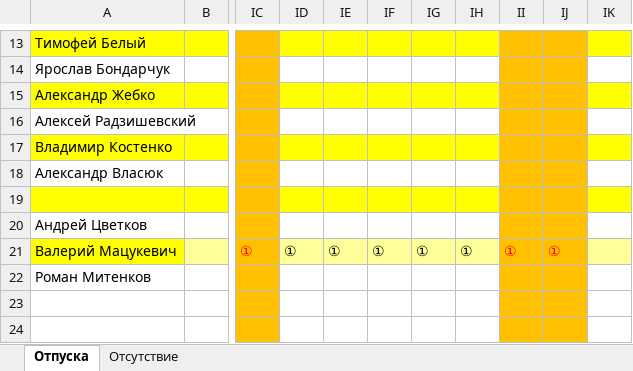
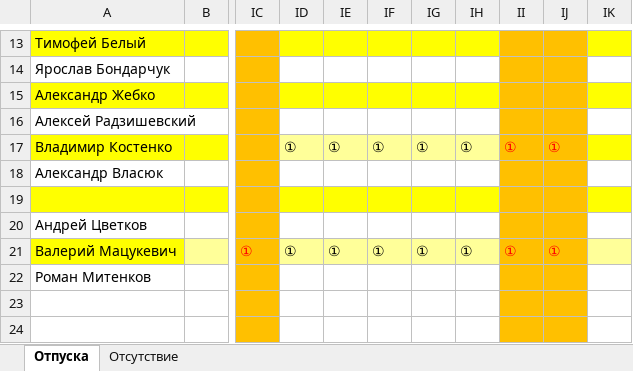
Before and after one commit to InterTurstCo/ActiveFrame5, an Excel workbook: Управление/Персонал/Отпуск 2014.xlsx, sheet Отпуска, drawn as a sheet; only a part is shown, gaps mark what is left out; values as stored, in another font and other column widths than the file's, no borders; the diff names each change by its address in the sheet, - before the commit and + after, or states it on an @@ line.

```diff
--- a/Управление/Персонал/Отпуск 2014.xlsx (sheet Отпуска)
+++ b/Управление/Персонал/Отпуск 2014.xlsx (sheet Отпуска)
-ID17: (empty)
+ID17: ①
-ID17:IH17 fill: #FFFF00
+ID17:IH17 fill: #FFFF99
-IE17: (empty)
+IE17: ①
-IF17: (empty)
+IF17: ①
-IG17: (empty)
+IG17: ①
-IH17: (empty)
+IH17: ①
-II17: (empty)
+II17: ①
-IJ17: (empty)
+IJ17: ①
```
